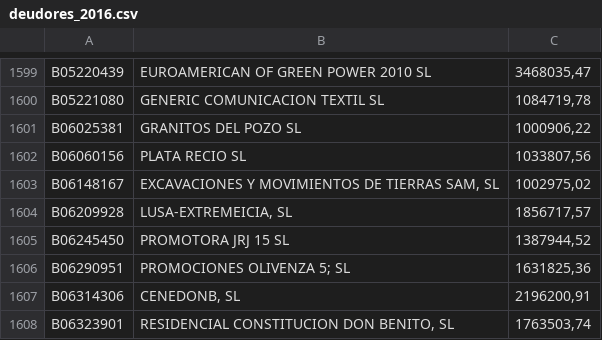
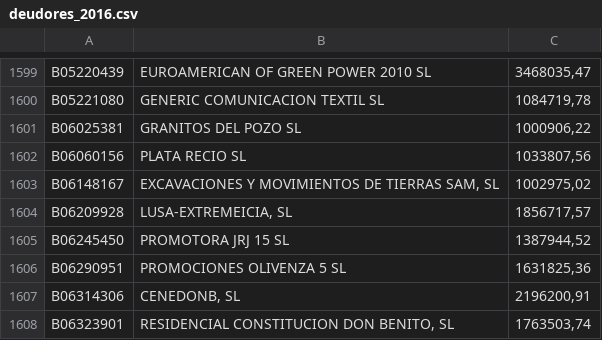
Before and after one commit to ECLaboratorio/unidad-de-datos, a CSV file: deudores_2016.csv, drawn as a sheet; only a part is shown, gaps mark what is left out; the diff names each change by its address in the sheet, - before the commit and + after, or states it on an @@ line.

Commit message:
Update_change "

```diff
--- a/deudores_2016.csv
+++ b/deudores_2016.csv
-B1606: PROMOCIONES OLIVENZA 5; SL
+B1606: PROMOCIONES OLIVENZA 5 SL
```
